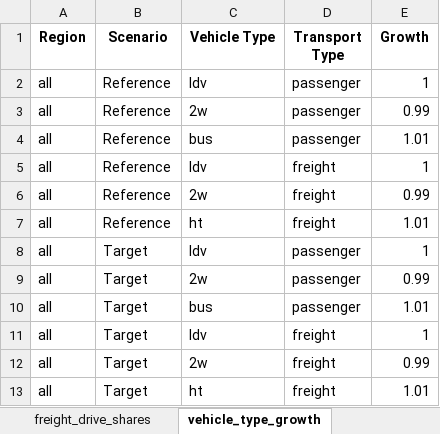
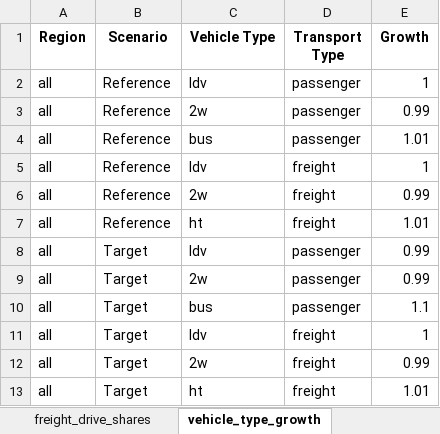
Before and after one commit to asia-pacific-energy-research-centre/transport_model_9th_edition, an Excel workbook: input_data/vehicle_sales_share_inputs.xlsx, sheet vehicle_type_growth, drawn as a sheet; values as stored, in another font and other column widths than the file's, no borders; the diff names each change by its address in the sheet, - before the commit and + after, or states it on an @@ line.

```diff
--- a/input_data/vehicle_sales_share_inputs.xlsx (sheet vehicle_type_growth)
+++ b/input_data/vehicle_sales_share_inputs.xlsx (sheet vehicle_type_growth)
-E8 (Growth): 1
+E8 (Growth): 0.99
-E10 (Growth): 1.01
+E10 (Growth): 1.1
```
Also changed, not shown: sheet freight_drive_shares, sheet passenger_drive_shares, 37 other files.
